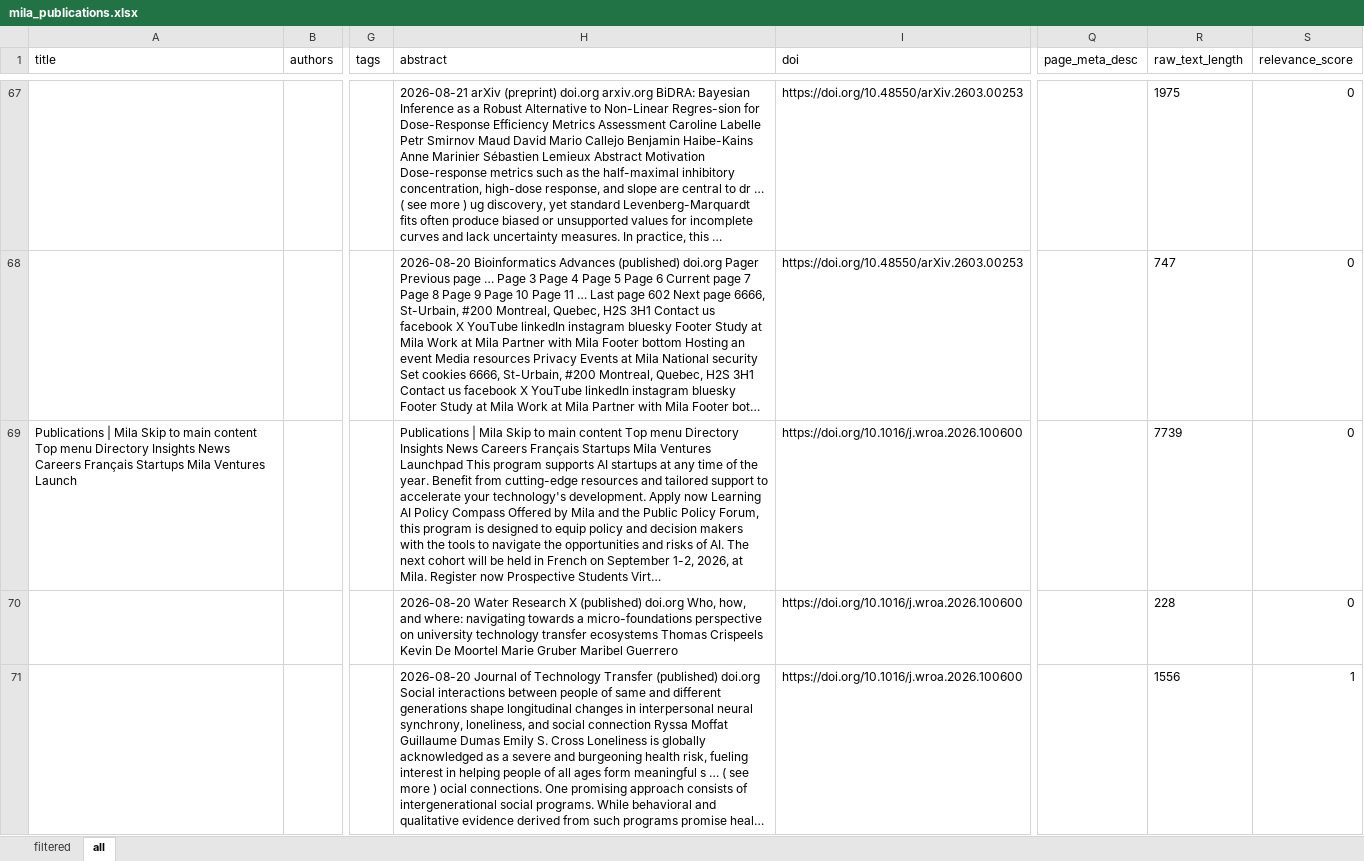
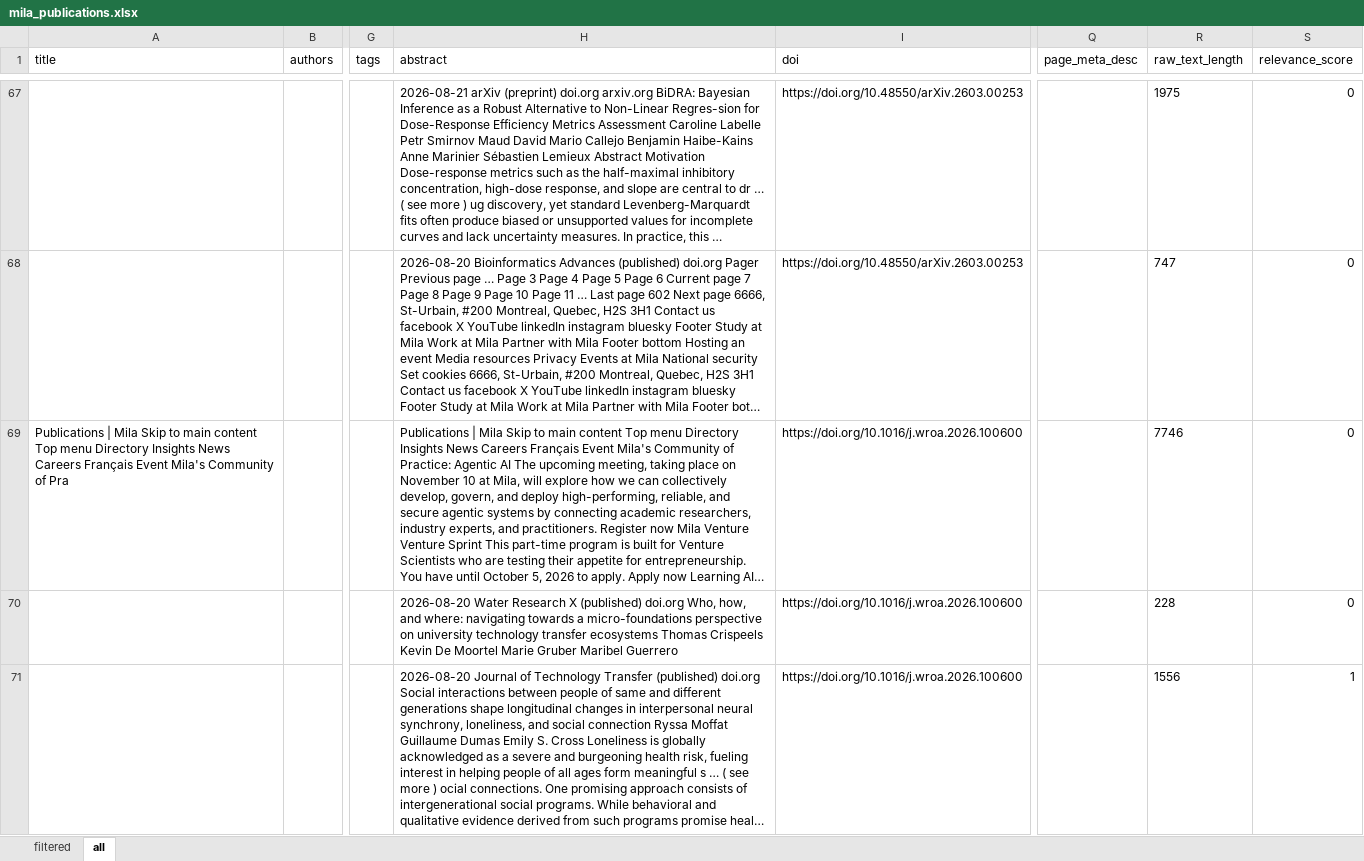
Before and after one commit to mjab06/Veille_Tech_MILA, an Excel workbook: data/mila_publications.xlsx, sheet all, drawn as a sheet; only a part is shown, gaps mark what is left out; long unchanged cells end in …; values as stored, in another font and other column widths than the file's, no borders; the diff covers the shown part only; the diff names each change by its address in the sheet, - before the commit and + after, or states it on an @@ line.

```diff
--- a/data/mila_publications.xlsx (sheet all)
+++ b/data/mila_publications.xlsx (sheet all)
-A69 (title): …Careers Français Startups Mila Ventures Launch
+A69 (title): …Careers Français Event Mila's Community of Pra
-H69 (abstract): …Careers Français Startups Mila Ventures Launchpad This program supports AI startups at any time of the year. Benefit from cutting-edge resources and tailored support to accelerate your technology's development. Apply now Learning AI Policy Compass Offered by Mila and the Public Policy Forum, this program is designed to equip policy and decision makers with the tools to navigate the opportunities and risks of AI. The next cohort will be held in French on September 1-2, 2026, at Mila. Register now Prospective Students Virt…
+H69 (abstract): …Careers Français Event Mila's Community of Practice: Agentic AI The upcoming meeting, taking place on November 10 at Mila, will explore how we can collectively develop, govern, and deploy high-performing, reliable, and secure agentic systems by connecting academic researchers, industry experts, and practitioners. Register now Mila Venture Venture Sprint This part-time program is built for Venture Scientists who are testing their appetite for entrepreneurship. You have until October 5, 2026 to apply. Apply now Learning AI…
-R69 (raw_text_length): 7739
+R69 (raw_text_length): 7746
```
Also changed, not shown: 360 edited cells elsewhere in this sheet.
